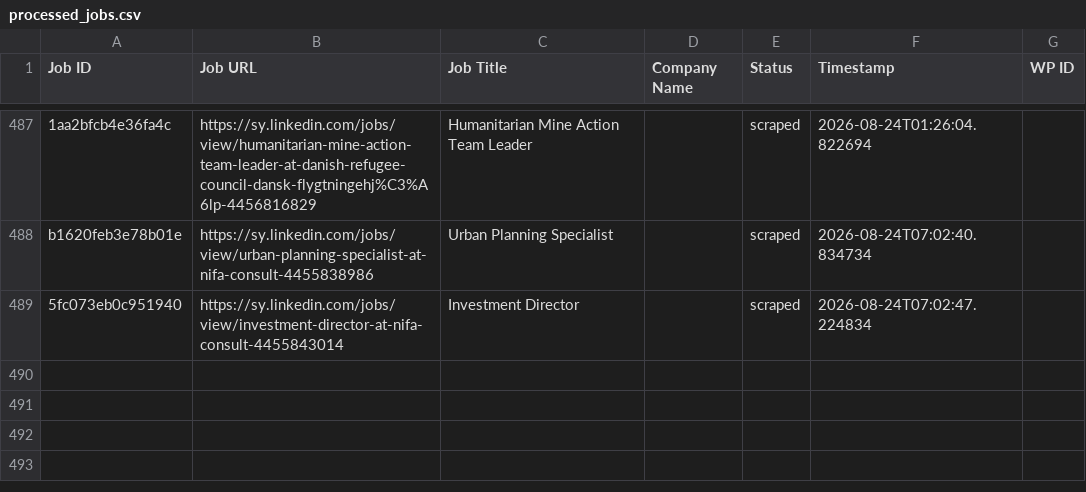
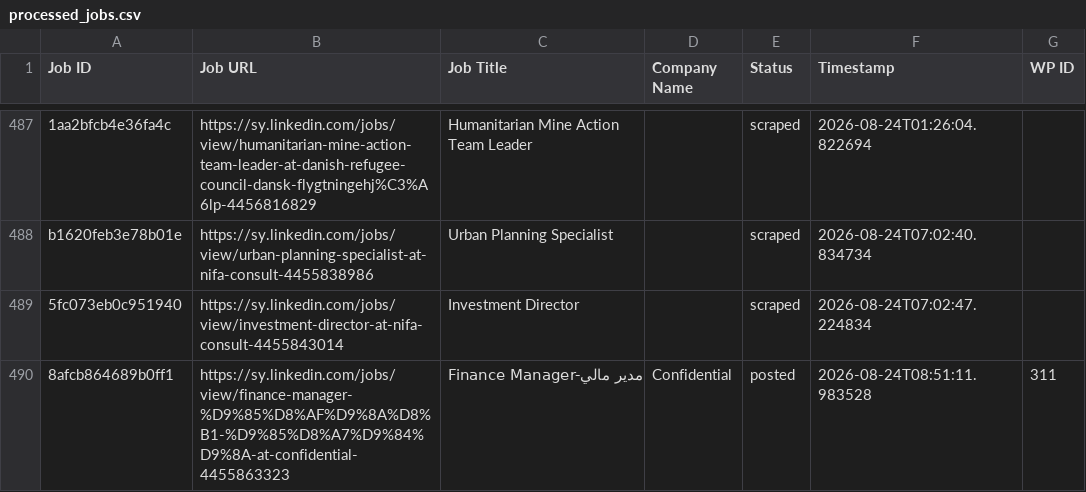
Before and after one commit to innovationinc2000/sy, a CSV file: processed_jobs.csv, drawn as a sheet; only a part is shown, gaps mark what is left out.

```diff
--- a/processed_jobs.csv
+++ b/processed_jobs.csv
@@ -489 +489,2 @@ b1620feb3e78b01e,https://sy.linkedin.com/jobs/view/urban-planning-specialist-at-
 5fc073eb0c951940,https://sy.linkedin.com/jobs/view/investment-director-at-nifa-consult-4455843014,Investment Director,,scraped,2026-08-24T07:02:47.224834,
+8afcb864689b0ff1,https://sy.linkedin.com/jobs/view/finance-manager-%D9%85%D8%AF%D9%8A%D8%B1-%D9%85%D8%A7%D9%84%D9%8A-at-confidential-4455863323,Finance Manager-مدير مالي,Confidential,posted,2026-08-24T08:51:11.983528,311
```
